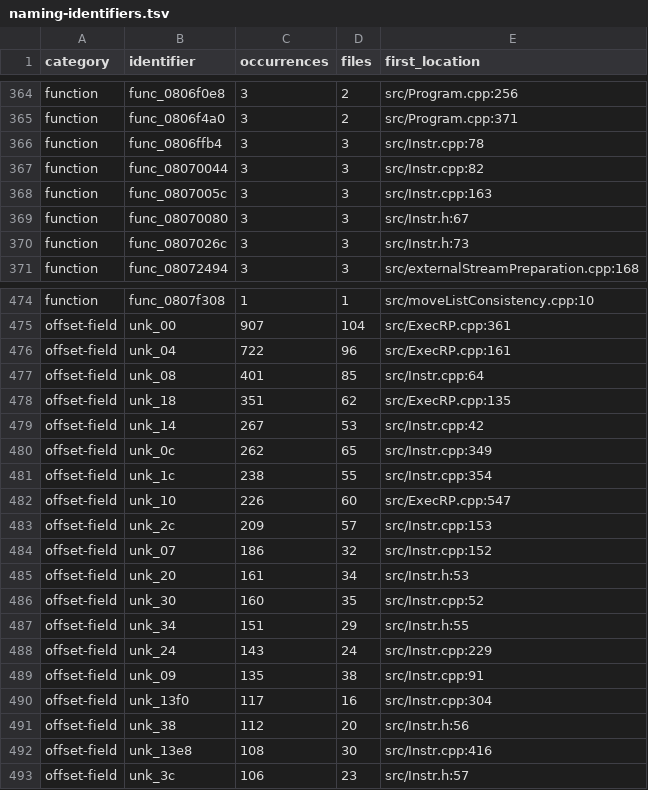
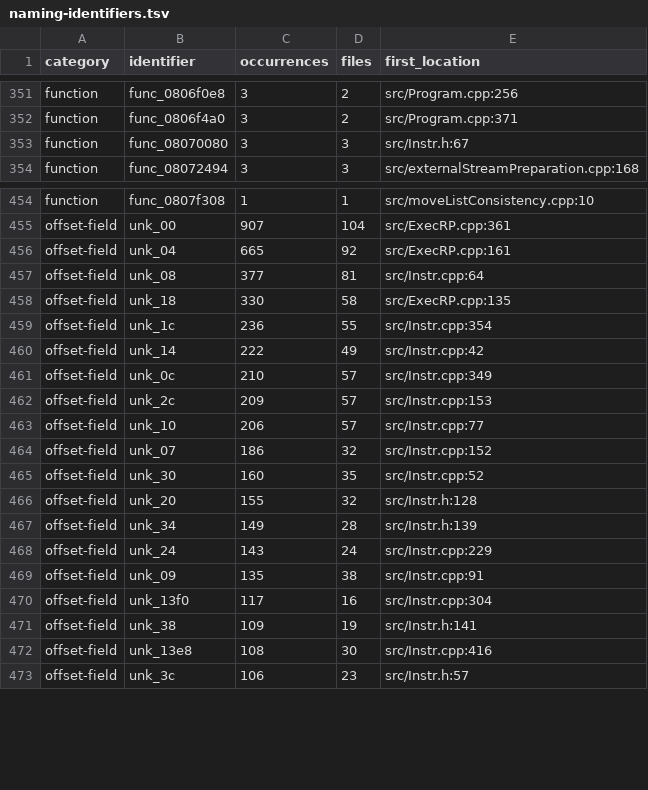
Before and after one commit to fjtrujy/revcl, a TSV file: docs/naming-identifiers.tsv, drawn as a sheet; only a part is shown, gaps mark what is left out; the diff covers the shown part only.

```diff
--- a/docs/naming-identifiers.tsv
+++ b/docs/naming-identifiers.tsv
@@ -365,7 +352,3 @@ function	func_0806f0e8	3	2	src/Program.cpp:256
 function	func_0806f4a0	3	2	src/Program.cpp:371
-function	func_0806ffb4	3	3	src/Instr.cpp:78
-function	func_08070044	3	3	src/Instr.cpp:82
-function	func_0807005c	3	3	src/Instr.cpp:163
 function	func_08070080	3	3	src/Instr.h:67
-function	func_0807026c	3	3	src/Instr.h:73
 function	func_08072494	3	3	src/externalStreamPreparation.cpp:168
@@ -475,14 +455,14 @@ function	func_0807f308	1	1	src/moveListConsistency.cpp:10
 offset-field	unk_00	907	104	src/ExecRP.cpp:361
-offset-field	unk_04	722	96	src/ExecRP.cpp:161
-offset-field	unk_08	401	85	src/Instr.cpp:64
-offset-field	unk_18	351	62	src/ExecRP.cpp:135
-offset-field	unk_14	267	53	src/Instr.cpp:42
-offset-field	unk_0c	262	65	src/Instr.cpp:349
-offset-field	unk_1c	238	55	src/Instr.cpp:354
-offset-field	unk_10	226	60	src/ExecRP.cpp:547
+offset-field	unk_04	665	92	src/ExecRP.cpp:161
+offset-field	unk_08	377	81	src/Instr.cpp:64
+offset-field	unk_18	330	58	src/ExecRP.cpp:135
+offset-field	unk_1c	236	55	src/Instr.cpp:354
+offset-field	unk_14	222	49	src/Instr.cpp:42
+offset-field	unk_0c	210	57	src/Instr.cpp:349
 offset-field	unk_2c	209	57	src/Instr.cpp:153
+offset-field	unk_10	206	57	src/Instr.cpp:77
 offset-field	unk_07	186	32	src/Instr.cpp:152
-offset-field	unk_20	161	34	src/Instr.h:53
 offset-field	unk_30	160	35	src/Instr.cpp:52
-offset-field	unk_34	151	29	src/Instr.h:55
+offset-field	unk_20	155	32	src/Instr.h:128
+offset-field	unk_34	149	28	src/Instr.h:139
 offset-field	unk_24	143	24	src/Instr.cpp:229
@@ -490,3 +470,3 @@ offset-field	unk_09	135	38	src/Instr.cpp:91
 offset-field	unk_13f0	117	16	src/Instr.cpp:304
-offset-field	unk_38	112	20	src/Instr.h:56
+offset-field	unk_38	109	19	src/Instr.h:141
 offset-field	unk_13e8	108	30	src/Instr.cpp:416
```
Also changed, not shown: 1 added row, 17 removed rows and 3 edited cells elsewhere in this file, docs/naming-declarations.tsv, docs/naming-fields.tsv, 2 other files.
